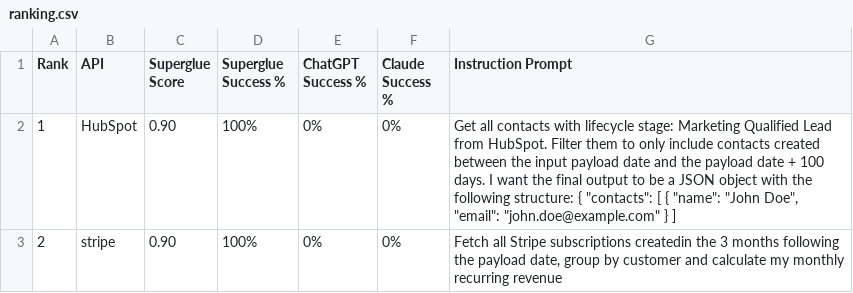
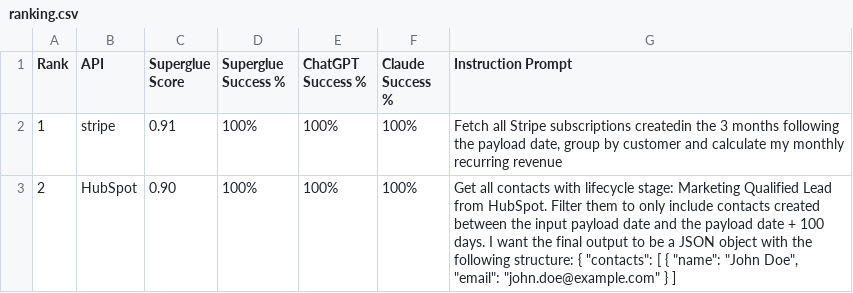
Before and after one commit to superglue-ai/superglue, a CSV file: packages/core/eval/api-ranking/ranking.csv, drawn as a sheet.

Commit message:
added llm evals to api ranking

```diff
--- a/packages/core/eval/api-ranking/ranking.csv
+++ b/packages/core/eval/api-ranking/ranking.csv
@@ -1,3 +1,3 @@
 Rank,API,Superglue Score,Superglue Success %,ChatGPT Success %,Claude Success %,Instruction Prompt
-1,HubSpot,0.90,100%,0%,0%,"Get all contacts with lifecycle stage: Marketing Qualified Lead from HubSpot. Filter them to only include contacts created between the input payload date and the payload date + 100 days. I want the final output to be a JSON object with the following structure: { ""contacts"": [ { ""name"": ""John Doe"", ""email"": ""john.doe@example.com"" } ]"
-2,stripe,0.90,100%,0%,0%,"Fetch all Stripe subscriptions createdin the 3 months following the payload date, group by customer and calculate my monthly recurring revenue"
+1,stripe,0.91,100%,100%,100%,"Fetch all Stripe subscriptions createdin the 3 months following the payload date, group by customer and calculate my monthly recurring revenue"
+2,HubSpot,0.90,100%,100%,100%,"Get all contacts with lifecycle stage: Marketing Qualified Lead from HubSpot. Filter them to only include contacts created between the input payload date and the payload date + 100 days. I want the final output to be a JSON object with the following structure: { ""contacts"": [ { ""name"": ""John Doe"", ""email"": ""john.doe@example.com"" } ]"
```
Also changed, not shown: 7 other files.
